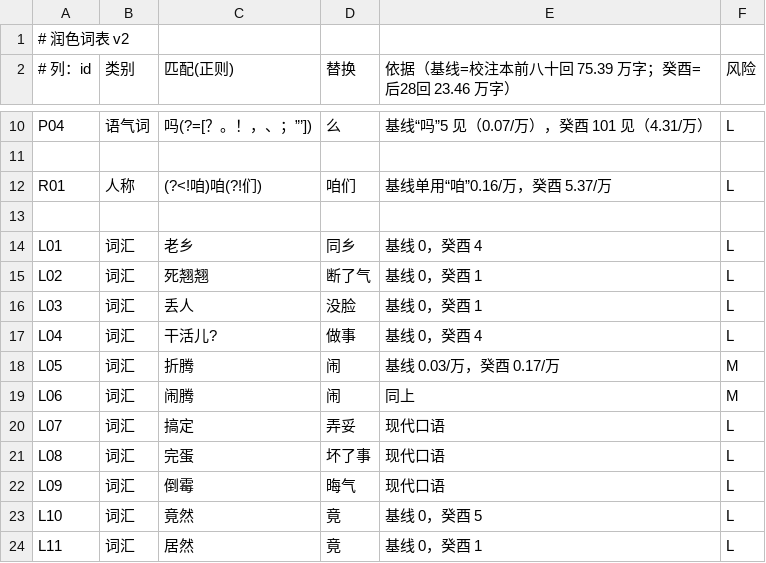
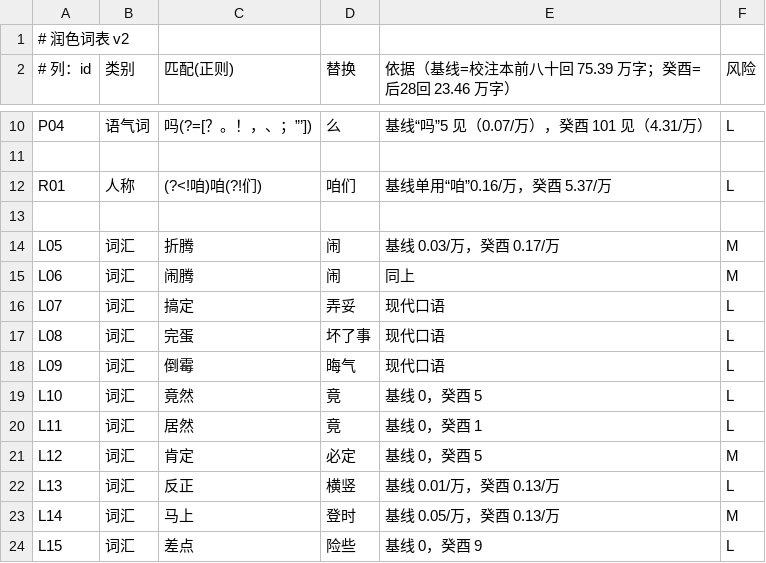
Before and after one commit to Robin0525/guiyou-28-polished, a TSV file: data/lexicon.tsv, drawn as a sheet; only a part is shown, gaps mark what is left out; the shorter side is filled out with more unchanged rows; the diff names each change by its address in the sheet, - before the commit and + after, or states it on an @@ line.

```diff
--- a/data/lexicon.tsv
+++ b/data/lexicon.tsv
-row 14: L01 | 词汇 | 老乡 | 同乡 | 基线 0，癸酉 4 | L
-row 15: L02 | 词汇 | 死翘翘 | 断了气 | 基线 0，癸酉 1 | L
-row 16: L03 | 词汇 | 丢人 | 没脸 | 基线 0，癸酉 1 | L
-row 17: L04 | 词汇 | 干活儿? | 做事 | 基线 0，癸酉 4 | L
```
Also changed, not shown: 3 other files.
